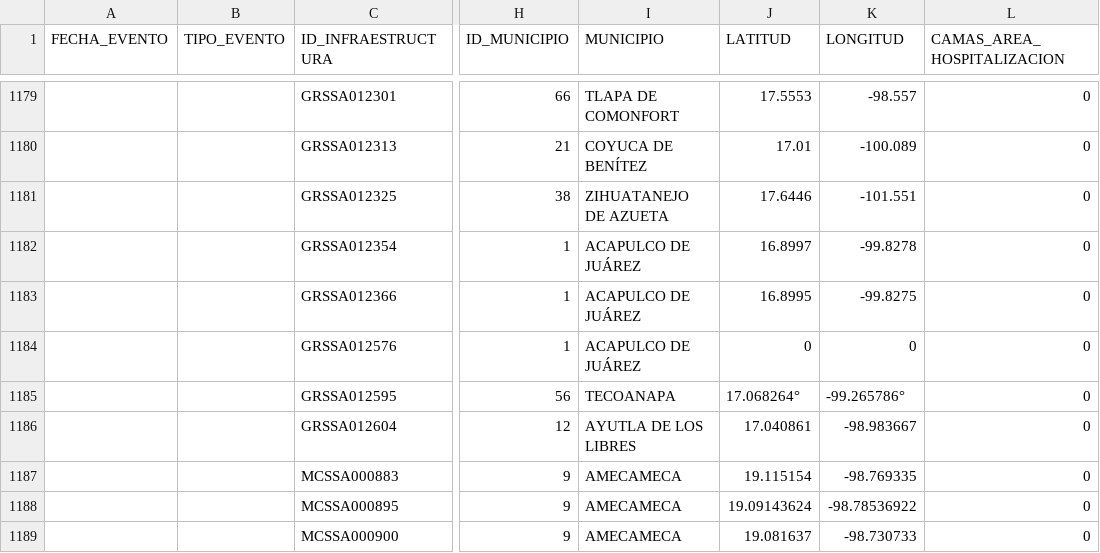
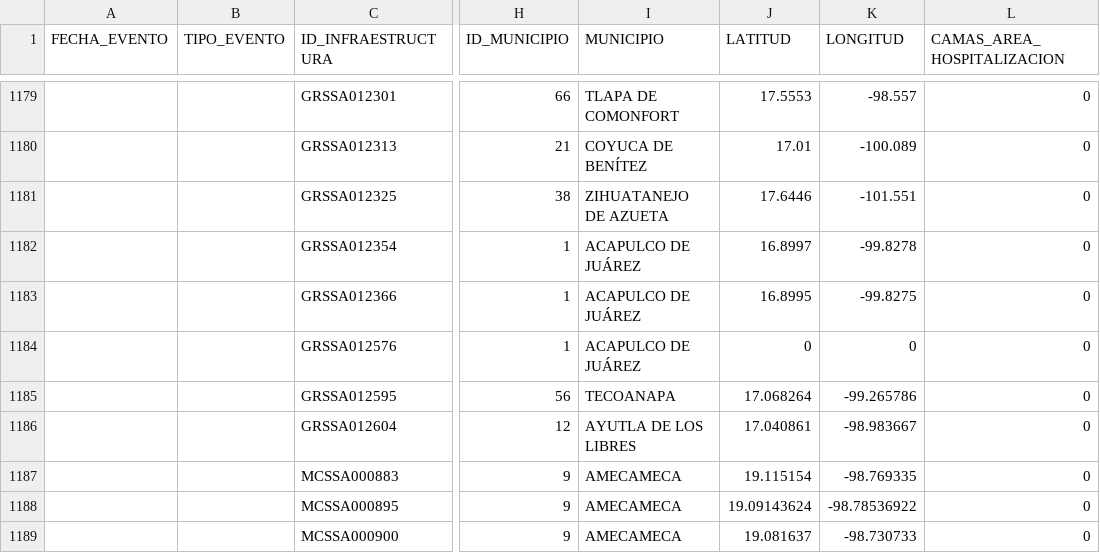
Before and after one commit to GobiernoFacil/map-shuffle, a CSV file: js/maps/mapa_salud.csv, drawn as a sheet; only a part is shown, gaps mark what is left out; the diff names each change by its address in the sheet, - before the commit and + after, or states it on an @@ line.

Commit message:
Update mapa_salud.csv

```diff
--- a/js/maps/mapa_salud.csv
+++ b/js/maps/mapa_salud.csv
-J1185 (LATITUD): 17.068264°
+J1185 (LATITUD): 17.068264
-K1185 (LONGITUD): -99.265786°
+K1185 (LONGITUD): -99.265786
```
